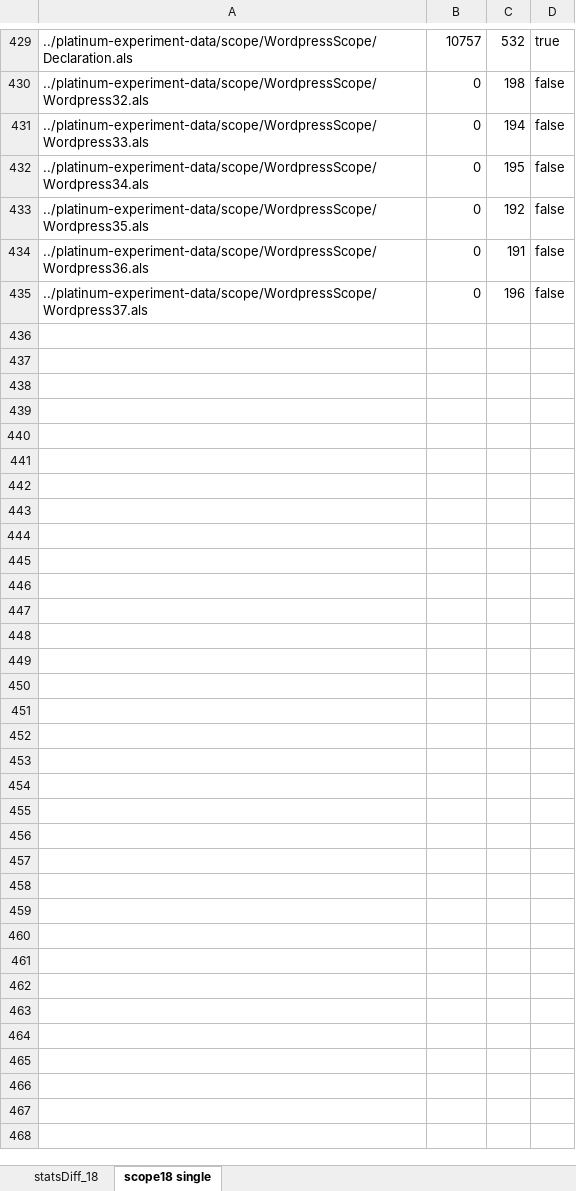
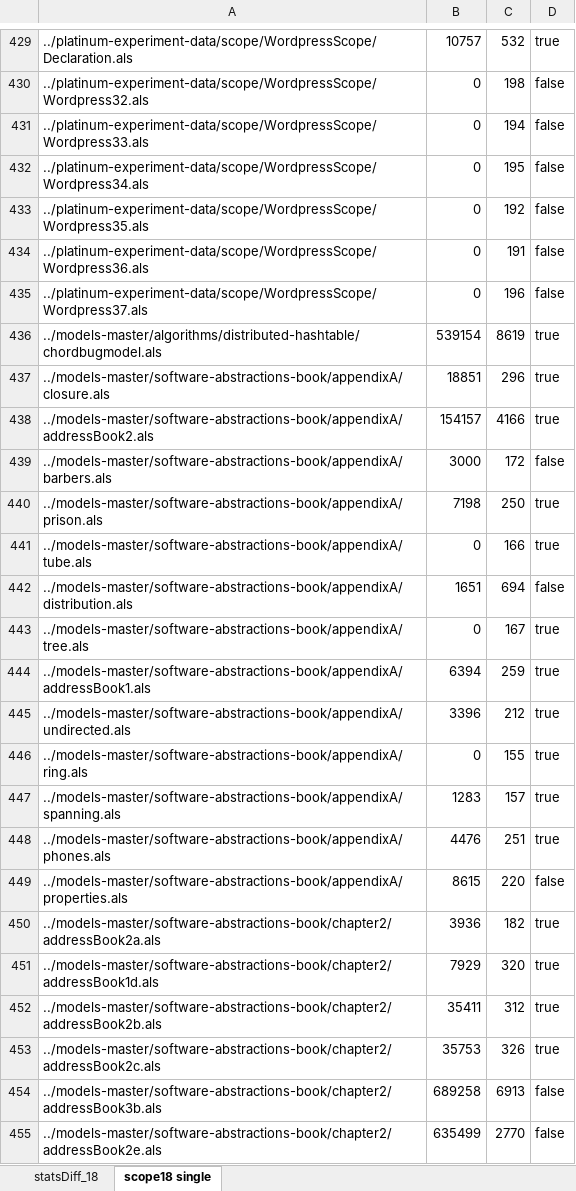
Before and after one commit to jringert/alloy-diff, an Excel workbook: experiments/results/statsDiff_18_final.xlsx, sheet scope18 single, drawn as a sheet; only a part is shown, gaps mark what is left out; values as stored, in another font and other column widths than the file's, no borders; the diff covers the shown part only; the diff names each change by its address in the sheet, - before the commit and + after, or states it on an @@ line.

```diff
--- a/experiments/results/statsDiff_18_final.xlsx (sheet scope18 single)
+++ b/experiments/results/statsDiff_18_final.xlsx (sheet scope18 single)
+row 436: ../models-master/algorithms/distributed-hashtable/chordbugmodel.als | 539154 | 8619 | true
+row 437: ../models-master/software-abstractions-book/appendixA/closure.als | 18851 | 296 | true
+row 438: ../models-master/software-abstractions-book/appendixA/addressBook2.als | 154157 | 4166 | true
+row 439: ../models-master/software-abstractions-book/appendixA/barbers.als | 3000 | 172 | false
+row 440: ../models-master/software-abstractions-book/appendixA/prison.als | 7198 | 250 | true
+row 441: ../models-master/software-abstractions-book/appendixA/tube.als | 0 | 166 | true
+row 442: ../models-master/software-abstractions-book/appendixA/distribution.als | 1651 | 694 | false
+row 443: ../models-master/software-abstractions-book/appendixA/tree.als | 0 | 167 | true
+row 444: ../models-master/software-abstractions-book/appendixA/addressBook1.als | 6394 | 259 | true
+row 445: ../models-master/software-abstractions-book/appendixA/undirected.als | 3396 | 212 | true
+row 446: ../models-master/software-abstractions-book/appendixA/ring.als | 0 | 155 | true
+row 447: ../models-master/software-abstractions-book/appendixA/spanning.als | 1283 | 157 | true
+row 448: ../models-master/software-abstractions-book/appendixA/phones.als | 4476 | 251 | true
+row 449: ../models-master/software-abstractions-book/appendixA/properties.als | 8615 | 220 | false
+row 450: ../models-master/software-abstractions-book/chapter2/addressBook2a.als | 3936 | 182 | true
+row 451: ../models-master/software-abstractions-book/chapter2/addressBook1d.als | 7929 | 320 | true
+row 452: ../models-master/software-abstractions-book/chapter2/addressBook2b.als | 35411 | 312 | true
+row 453: ../models-master/software-abstractions-book/chapter2/addressBook2c.als | 35753 | 326 | true
+row 454: ../models-master/software-abstractions-book/chapter2/addressBook3b.als | 689258 | 6913 | false
+row 455: ../models-master/software-abstractions-book/chapter2/addressBook2e.als | 635499 | 2770 | false
```
Also changed, not shown: 21 added rows elsewhere in this sheet, sheet statsDiff_18, formulas that keep their value, experiments/results/statsDiff_13_final.xlsx, experiments/results/statsDiff_3_final.xlsx.
